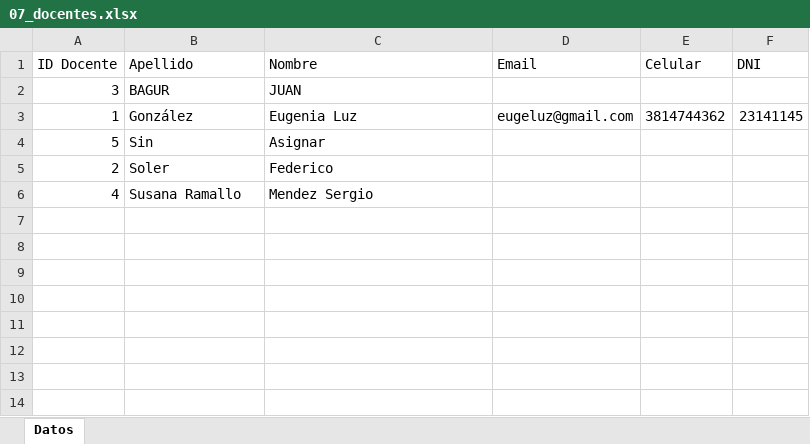
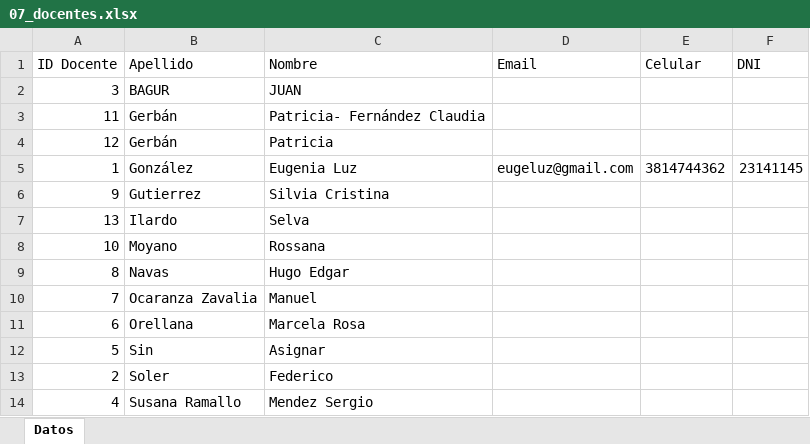
Before and after one commit to eugeluz/siga-unt, an Excel workbook: SIGA-Backup/07_docentes.xlsx, sheet Datos, drawn as a sheet; values as stored, in another font and other column widths than the file's, no borders; the diff names each change by its address in the sheet, - before the commit and + after, or states it on an @@ line.

```diff
--- a/SIGA-Backup/07_docentes.xlsx (sheet Datos)
+++ b/SIGA-Backup/07_docentes.xlsx (sheet Datos)
+row 3: 11 | Gerbán | Patricia- Fernández Claudia
+row 4: 12 | Gerbán | Patricia
+row 6: 9 | Gutierrez | Silvia Cristina
+row 7: 13 | Ilardo | Selva
+row 8: 10 | Moyano | Rossana
+row 9: 8 | Navas | Hugo Edgar
+row 10: 7 | Ocaranza Zavalia | Manuel
+row 11: 6 | Orellana | Marcela Rosa
```
Also changed, not shown: SIGA-Backup/01_alumnos.xlsx, SIGA-Backup/03_cursos.xlsx, 14 other files.
